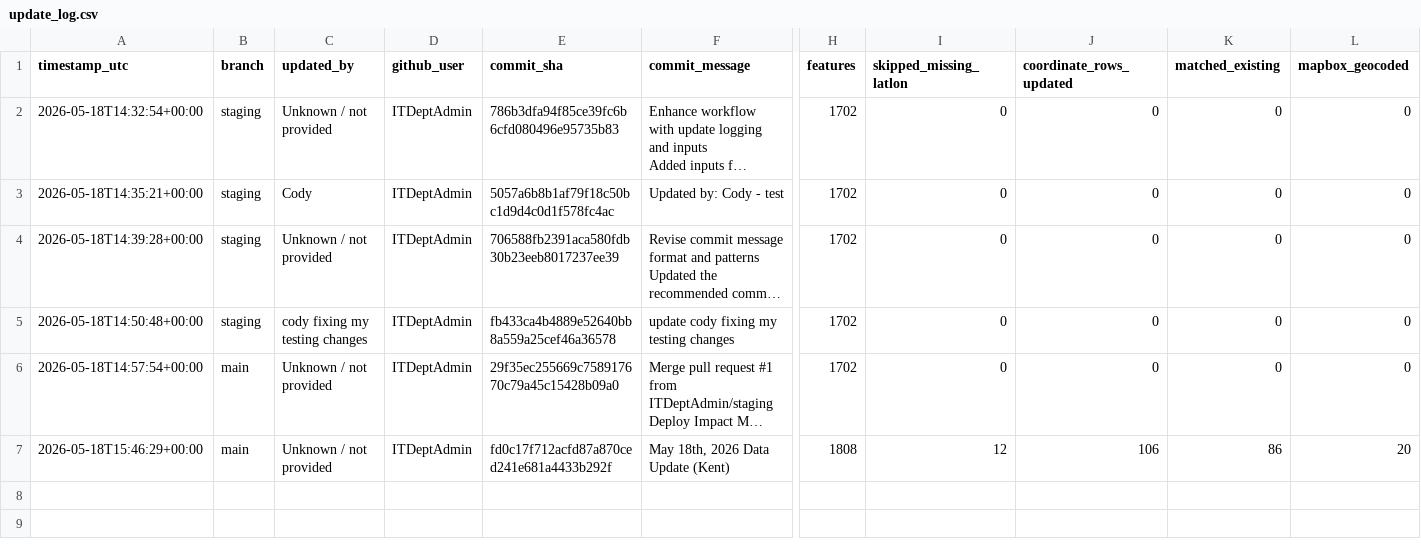
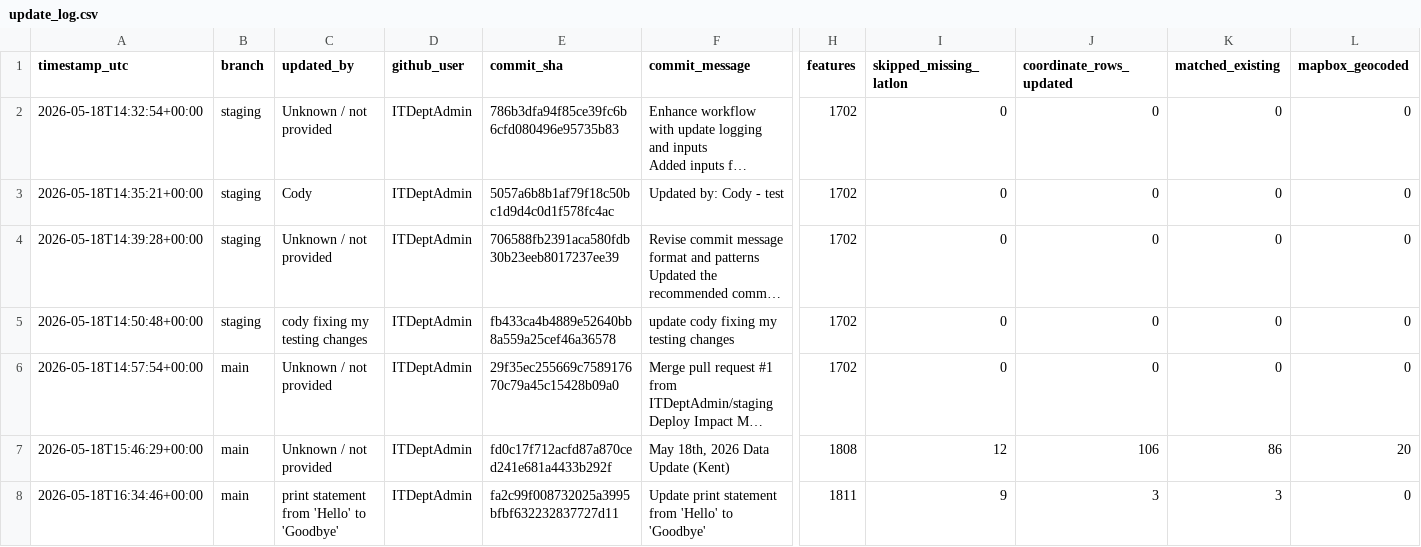
Before and after one commit to ITDeptAdmin/ImpactMap, a CSV file: logs/update_log.csv, drawn as a sheet; only a part is shown, gaps mark what is left out; long unchanged cells end in …; rows hold the shown columns only; the diff names each change by its address in the sheet, - before the commit and + after, or states it on an @@ line.

```diff
--- a/logs/update_log.csv
+++ b/logs/update_log.csv
+row 8: 2026-05-18T16:34:46+00:00 | main | print statement from 'Hello' to 'Goodbye' | ITDeptAdmin | fa2c99f008732025a3995bfbf632232837727d11 | Update print statement from 'Hello' to 'Goodbye' | 1811 | 9 | 3 | 3 | 0
```
Also changed, not shown: data/Master_Clinic_ImpactMap.csv, output/geocode_review.csv, 1 other file.
